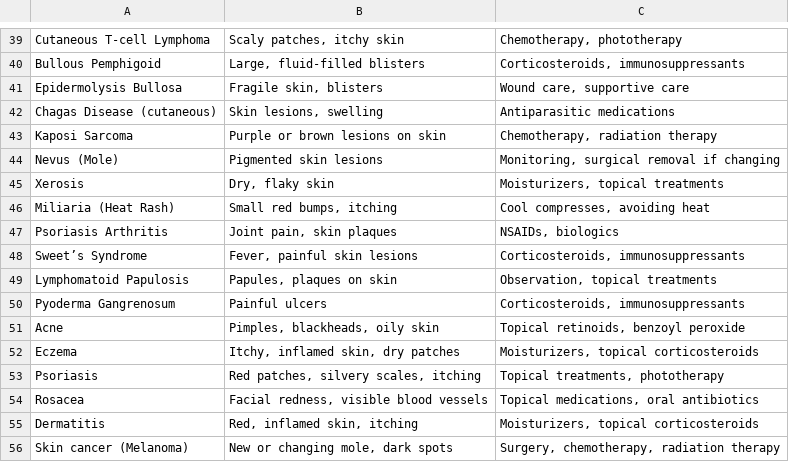
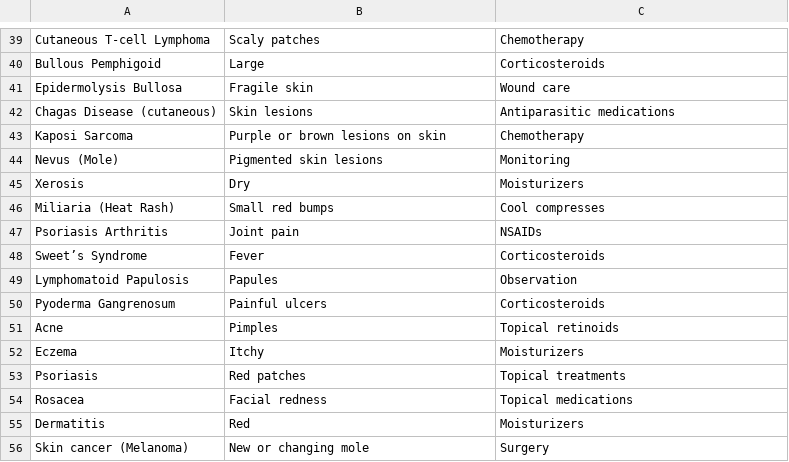
Before and after one commit to gavi44-glitch/dataset-aol-ai, a CSV file: Data_of_skin(all).csv, drawn as a sheet; only a part is shown, gaps mark what is left out; the diff covers the shown part only; the diff names each change by its address in the sheet, - before the commit and + after, or states it on an @@ line.

```diff
--- a/Data_of_skin(all).csv
+++ b/Data_of_skin(all).csv
-B39: Scaly patches, itchy skin
+B39: Scaly patches
-C39: Chemotherapy, phototherapy
+C39: Chemotherapy
-B40: Large, fluid-filled blisters
+B40: Large
-C40: Corticosteroids, immunosuppressants
+C40: Corticosteroids
-B41: Fragile skin, blisters
+B41: Fragile skin
-C41: Wound care, supportive care
+C41: Wound care
-B42: Skin lesions, swelling
+B42: Skin lesions
-C43: Chemotherapy, radiation therapy
+C43: Chemotherapy
-C44: Monitoring, surgical removal if changing
+C44: Monitoring
-B45: Dry, flaky skin
+B45: Dry
-C45: Moisturizers, topical treatments
+C45: Moisturizers
-B46: Small red bumps, itching
+B46: Small red bumps
-C46: Cool compresses, avoiding heat
+C46: Cool compresses
-B47: Joint pain, skin plaques
+B47: Joint pain
-C47: NSAIDs, biologics
+C47: NSAIDs
-B48: Fever, painful skin lesions
+B48: Fever
-C48: Corticosteroids, immunosuppressants
+C48: Corticosteroids
-B49: Papules, plaques on skin
+B49: Papules
-C49: Observation, topical treatments
+C49: Observation
-C50: Corticosteroids, immunosuppressants
+C50: Corticosteroids
-B51: Pimples, blackheads, oily skin
+B51: Pimples
-C51: Topical retinoids, benzoyl peroxide
+C51: Topical retinoids
-B52: Itchy, inflamed skin, dry patches
+B52: Itchy
-C52: Moisturizers, topical corticosteroids
+C52: Moisturizers
-B53: Red patches, silvery scales, itching
+B53: Red patches
-C53: Topical treatments, phototherapy
+C53: Topical treatments
-B54: Facial redness, visible blood vessels
+B54: Facial redness
-C54: Topical medications, oral antibiotics
+C54: Topical medications
-B55: Red, inflamed skin, itching
+B55: Red
-C55: Moisturizers, topical corticosteroids
+C55: Moisturizers
-B56: New or changing mole, dark spots
+B56: New or changing mole
-C56: Surgery, chemotherapy, radiation therapy
+C56: Surgery
```
Also changed, not shown: 134 edited cells elsewhere in this file.
